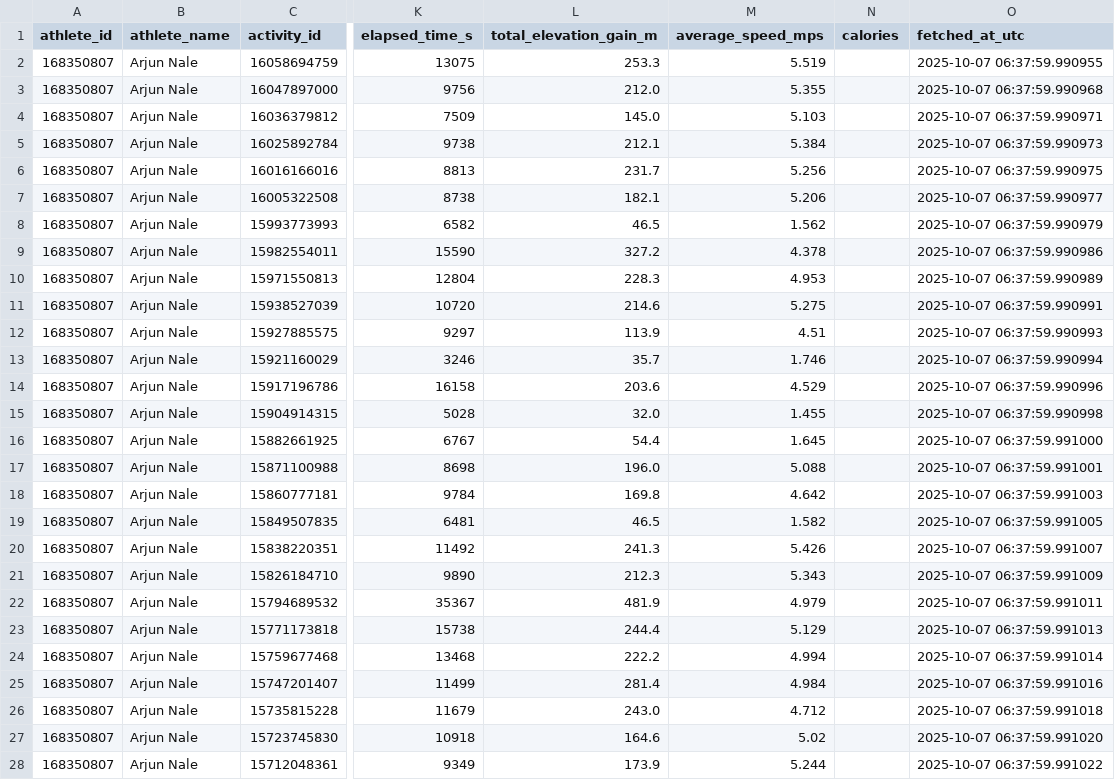
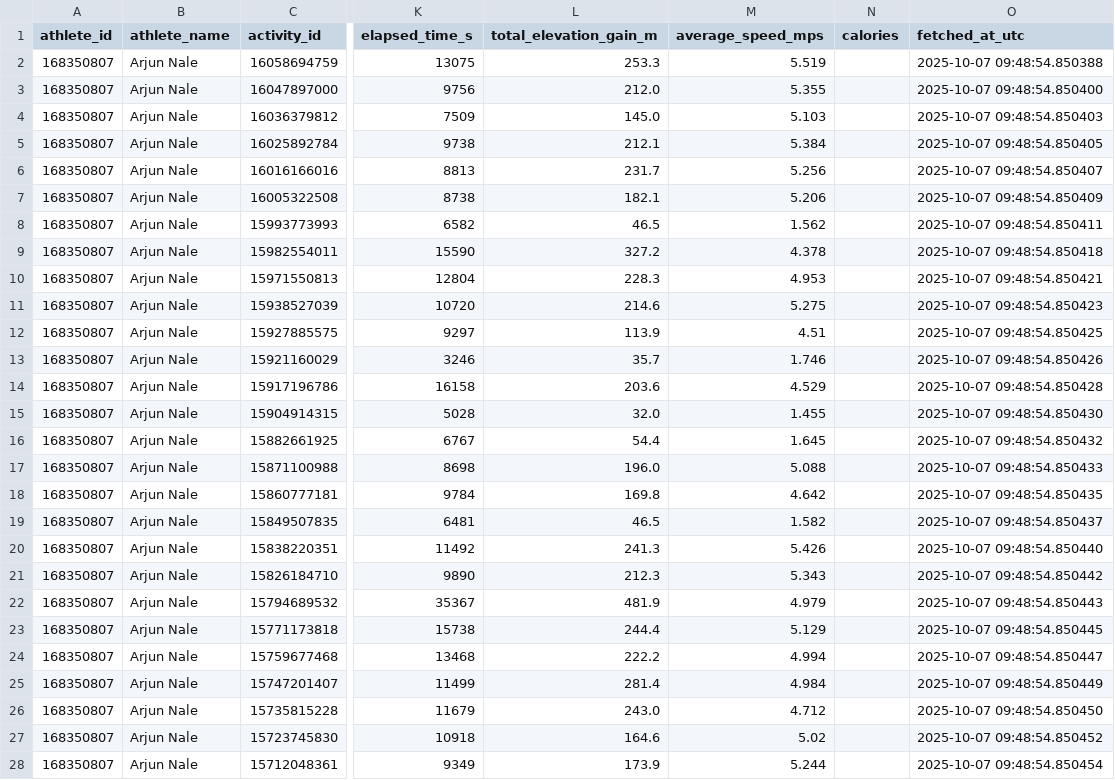
Before and after one commit to manojcpatil/jalgaon-cyclists-club, a CSV file: strava_output/athlete_168350807_20251007.csv, drawn as a sheet; only a part is shown, gaps mark what is left out; the diff covers the shown part only; the diff names each change by its address in the sheet, - before the commit and + after, or states it on an @@ line.

```diff
--- a/strava_output/athlete_168350807_20251007.csv
+++ b/strava_output/athlete_168350807_20251007.csv
-O2 (fetched_at_utc): 2025-10-07 06:37:59.990955
+O2 (fetched_at_utc): 2025-10-07 09:48:54.850388
-O3 (fetched_at_utc): 2025-10-07 06:37:59.990968
+O3 (fetched_at_utc): 2025-10-07 09:48:54.850400
-O4 (fetched_at_utc): 2025-10-07 06:37:59.990971
+O4 (fetched_at_utc): 2025-10-07 09:48:54.850403
-O5 (fetched_at_utc): 2025-10-07 06:37:59.990973
+O5 (fetched_at_utc): 2025-10-07 09:48:54.850405
-O6 (fetched_at_utc): 2025-10-07 06:37:59.990975
+O6 (fetched_at_utc): 2025-10-07 09:48:54.850407
-O7 (fetched_at_utc): 2025-10-07 06:37:59.990977
+O7 (fetched_at_utc): 2025-10-07 09:48:54.850409
-O8 (fetched_at_utc): 2025-10-07 06:37:59.990979
+O8 (fetched_at_utc): 2025-10-07 09:48:54.850411
-O9 (fetched_at_utc): 2025-10-07 06:37:59.990986
+O9 (fetched_at_utc): 2025-10-07 09:48:54.850418
-O10 (fetched_at_utc): 2025-10-07 06:37:59.990989
+O10 (fetched_at_utc): 2025-10-07 09:48:54.850421
-O11 (fetched_at_utc): 2025-10-07 06:37:59.990991
+O11 (fetched_at_utc): 2025-10-07 09:48:54.850423
-O12 (fetched_at_utc): 2025-10-07 06:37:59.990993
+O12 (fetched_at_utc): 2025-10-07 09:48:54.850425
-O13 (fetched_at_utc): 2025-10-07 06:37:59.990994
+O13 (fetched_at_utc): 2025-10-07 09:48:54.850426
-O14 (fetched_at_utc): 2025-10-07 06:37:59.990996
+O14 (fetched_at_utc): 2025-10-07 09:48:54.850428
-O15 (fetched_at_utc): 2025-10-07 06:37:59.990998
+O15 (fetched_at_utc): 2025-10-07 09:48:54.850430
-O16 (fetched_at_utc): 2025-10-07 06:37:59.991000
+O16 (fetched_at_utc): 2025-10-07 09:48:54.850432
-O17 (fetched_at_utc): 2025-10-07 06:37:59.991001
+O17 (fetched_at_utc): 2025-10-07 09:48:54.850433
-O18 (fetched_at_utc): 2025-10-07 06:37:59.991003
+O18 (fetched_at_utc): 2025-10-07 09:48:54.850435
-O19 (fetched_at_utc): 2025-10-07 06:37:59.991005
+O19 (fetched_at_utc): 2025-10-07 09:48:54.850437
-O20 (fetched_at_utc): 2025-10-07 06:37:59.991007
+O20 (fetched_at_utc): 2025-10-07 09:48:54.850440
-O21 (fetched_at_utc): 2025-10-07 06:37:59.991009
+O21 (fetched_at_utc): 2025-10-07 09:48:54.850442
-O22 (fetched_at_utc): 2025-10-07 06:37:59.991011
+O22 (fetched_at_utc): 2025-10-07 09:48:54.850443
-O23 (fetched_at_utc): 2025-10-07 06:37:59.991013
+O23 (fetched_at_utc): 2025-10-07 09:48:54.850445
-O24 (fetched_at_utc): 2025-10-07 06:37:59.991014
+O24 (fetched_at_utc): 2025-10-07 09:48:54.850447
-O25 (fetched_at_utc): 2025-10-07 06:37:59.991016
+O25 (fetched_at_utc): 2025-10-07 09:48:54.850449
-O26 (fetched_at_utc): 2025-10-07 06:37:59.991018
+O26 (fetched_at_utc): 2025-10-07 09:48:54.850450
-O27 (fetched_at_utc): 2025-10-07 06:37:59.991020
+O27 (fetched_at_utc): 2025-10-07 09:48:54.850452
-O28 (fetched_at_utc): 2025-10-07 06:37:59.991022
+O28 (fetched_at_utc): 2025-10-07 09:48:54.850454
```
Also changed, not shown: 3 edited cells elsewhere in this file, strava_output/athlete_Arjun_Nale_20251007.csv, 5 other files.
